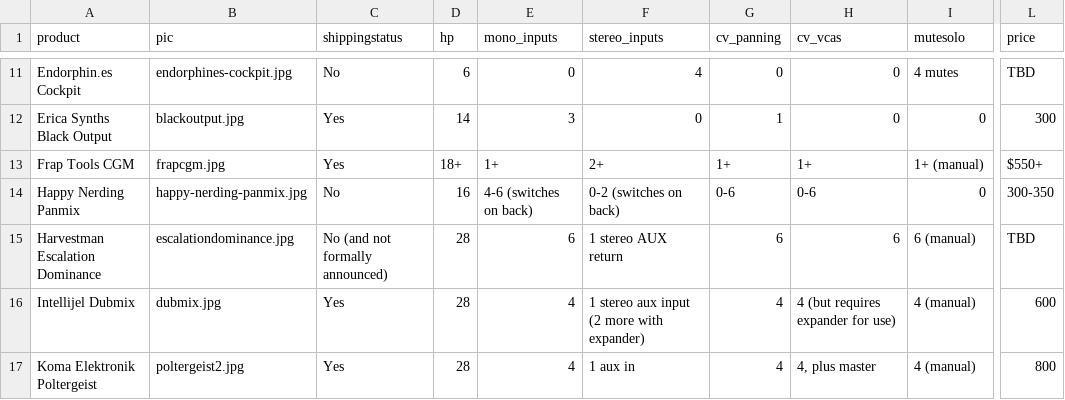
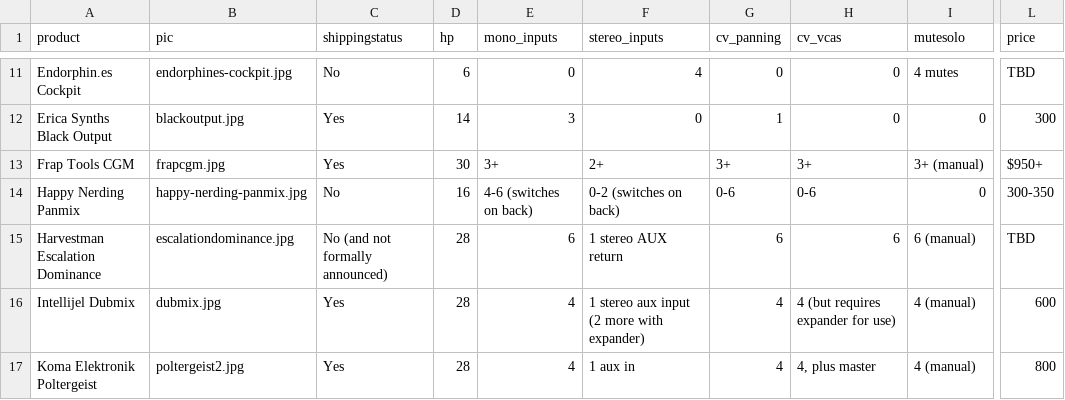
Before and after one commit to mdoudoroff/doudoroff.com, a CSV file: mixers/mixers-data.csv, drawn as a sheet; only a part is shown, gaps mark what is left out; the diff names each change by its address in the sheet, - before the commit and + after, or states it on an @@ line.

```diff
--- a/mixers/mixers-data.csv
+++ b/mixers/mixers-data.csv
-D13 (hp): 18+
+D13 (hp): 30
-E13 (mono_inputs): 1+
+E13 (mono_inputs): 3+
-G13 (cv_panning): 1+
+G13 (cv_panning): 3+
-H13 (cv_vcas): 1+
+H13 (cv_vcas): 3+
-I13 (mutesolo): 1+ (manual)
+I13 (mutesolo): 3+ (manual)
-L13 (price): $550+
+L13 (price): $950+
```
Also changed, not shown: 4 other files.
